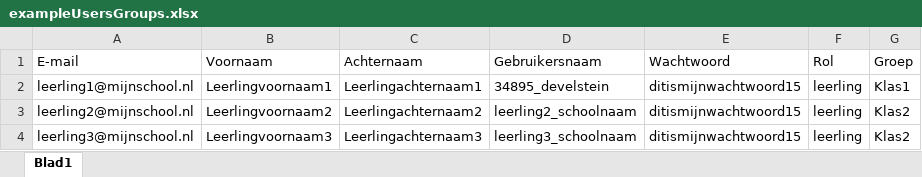
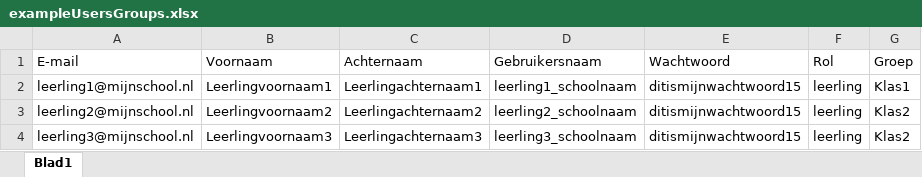
Before and after one commit to EsriEduNL/veldwerk2.0, an Excel workbook: files/exampleUsersGroups.xlsx, sheet Blad1, drawn as a sheet; values as stored, in another font and other column widths than the file's, no borders; the diff names each change by its address in the sheet, - before the commit and + after, or states it on an @@ line.

```diff
--- a/files/exampleUsersGroups.xlsx (sheet Blad1)
+++ b/files/exampleUsersGroups.xlsx (sheet Blad1)
-D2 (Gebruikersnaam): 34895_develstein
+D2 (Gebruikersnaam): leerling1_schoolnaam
```
Also changed, not shown: 1 other file.
